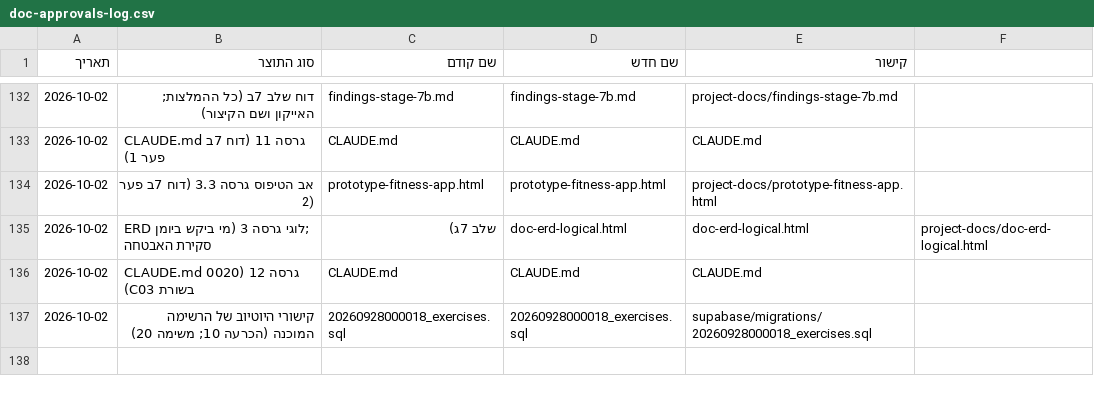
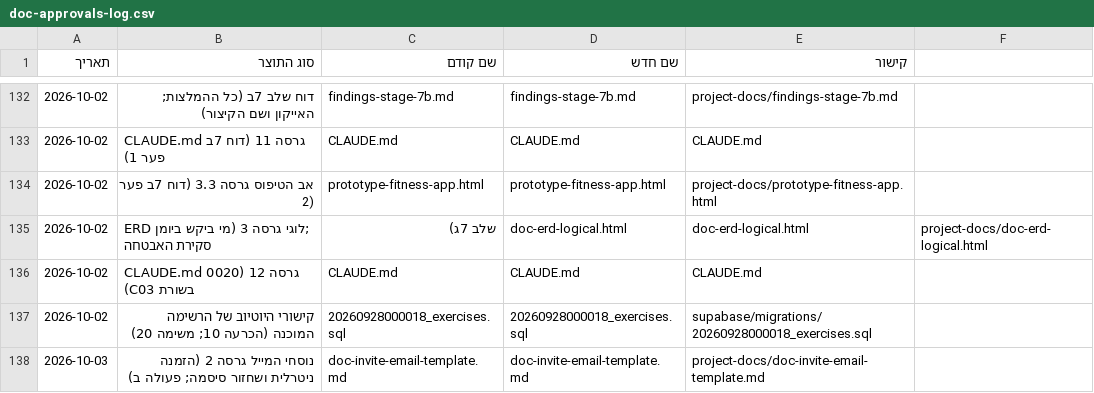
Before and after one commit to Sharpop30/fitness-app, a CSV file: project-docs/doc-approvals-log.csv, drawn as a sheet; only a part is shown, gaps mark what is left out.

```diff
--- a/project-docs/doc-approvals-log.csv
+++ b/project-docs/doc-approvals-log.csv
@@ -137 +137,2 @@
 2026-10-02,קישורי היוטיוב של הרשימה המוכנה (הכרעה 10; משימה 20),20260928000018_exercises.sql,20260928000018_exercises.sql,supabase/migrations/20260928000018_exercises.sql
+2026-10-03,נוסחי המייל גרסה 2 (הזמנה ניטרלית ושחזור סיסמה; פעולה ב),doc-invite-email-template.md,doc-invite-email-template.md,project-docs/doc-invite-email-template.md
```
Also changed, not shown: 1 other file.
